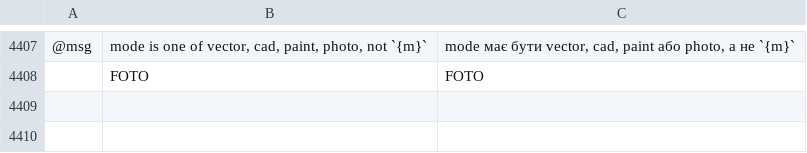
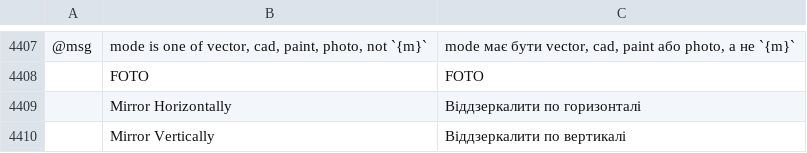
Before and after one commit to alefe7z/vetorial-pro, a TSV file: crates/ui-egui/src/i18n/uk.tsv, drawn as a sheet; only a part is shown, gaps mark what is left out; the diff names each change by its address in the sheet, - before the commit and + after, or states it on an @@ line.

```diff
--- a/crates/ui-egui/src/i18n/uk.tsv
+++ b/crates/ui-egui/src/i18n/uk.tsv
+row 4409:  | Mirror Horizontally | Віддзеркалити по горизонталі
+row 4410:  | Mirror Vertically | Віддзеркалити по вертикалі
```
Also changed, not shown: crates/ui-egui/src/i18n/es.tsv, crates/ui-egui/src/i18n/hu.tsv, 21 other files.
